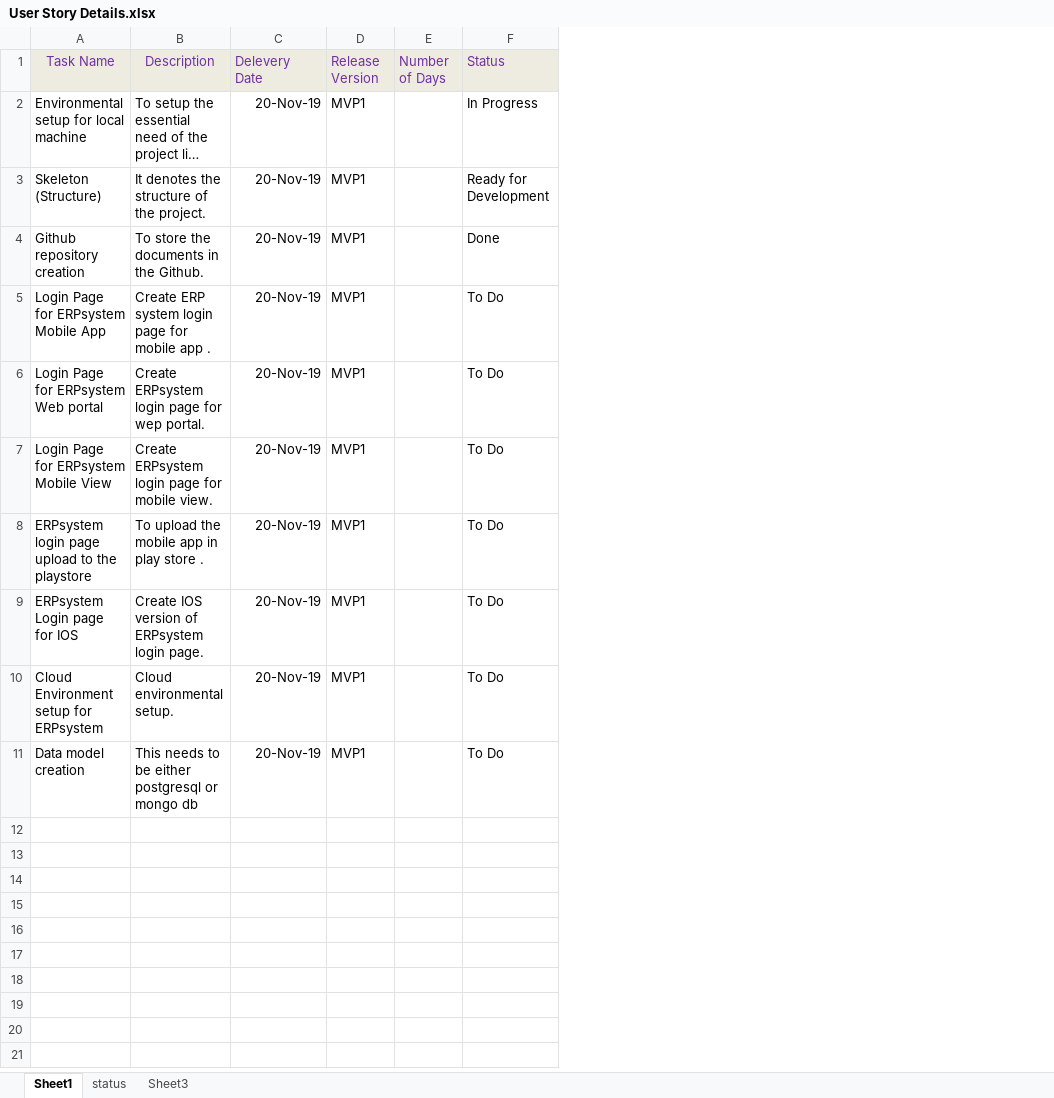
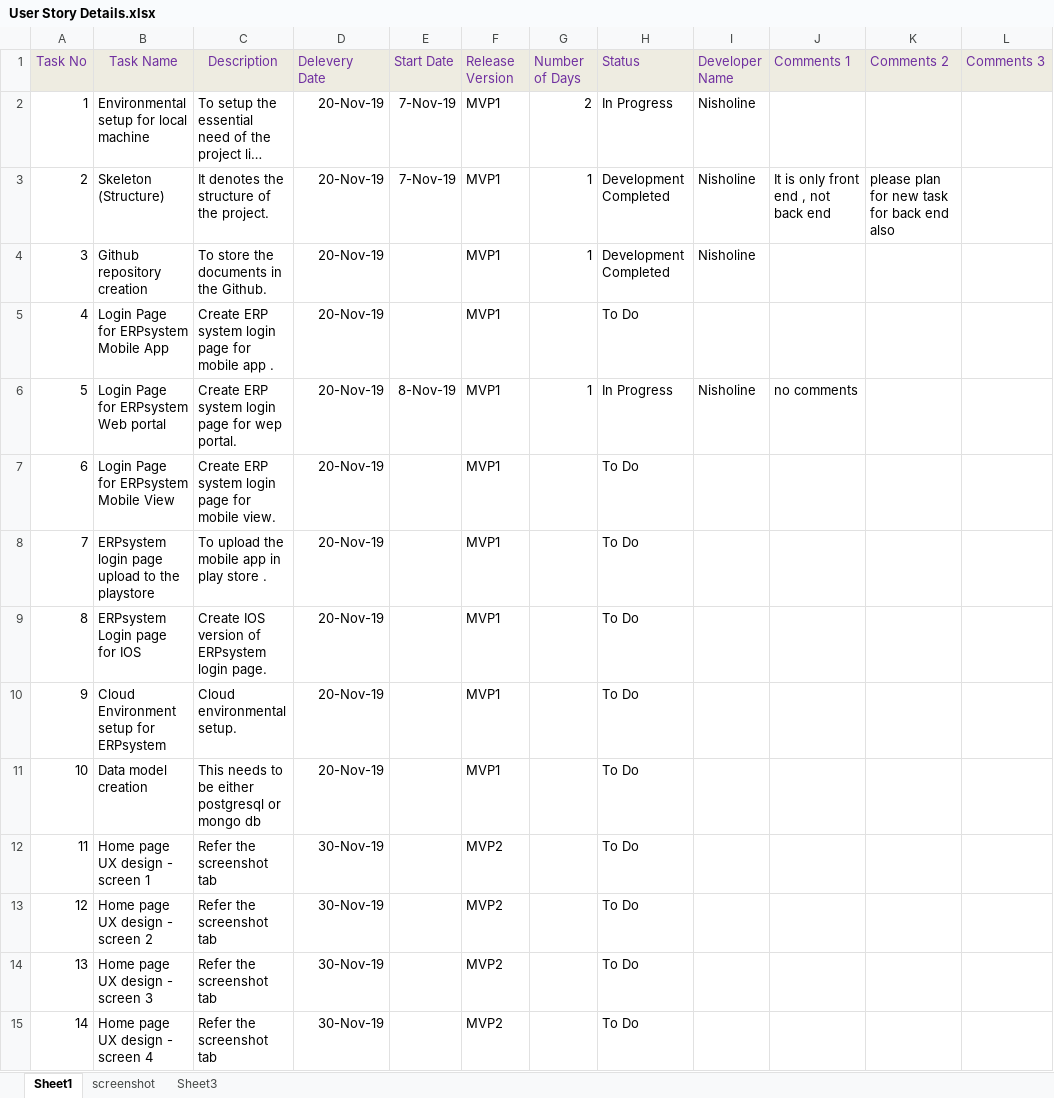
Before and after one commit to nrg-dev/ERP-Documents, an Excel workbook: User Story Details.xlsx, sheet Sheet1, drawn as a sheet; only a part is shown; long unchanged cells end in …; values as stored, in another font and other column widths than the file's, no borders; addresses are those after the commit; the diff covers the shown part only; the diff names each change by its address in the sheet, - before the commit and + after, or states it on an @@ line.

Commit message:
Add files via upload

```diff
--- a/User Story Details.xlsx (sheet Sheet1)
+++ b/User Story Details.xlsx (sheet Sheet1)
-sheet tab: status
+sheet tab: screenshot
+column A (Task No), rows 2-11: 1 | 2 | 3 | 4 | 5 | 6 | 7 | 8 | 9 | 10
+column E (Start Date), rows 2-6: 7-Nov-19 | 7-Nov-19 |  |  | 8-Nov-19
+column I (Developer Name), rows 2-6: Nisholine | Nisholine | Nisholine |  | Nisholine
+column J (Comments 1), rows 3-6: It is only front end , not back end |  |  | no comments
+column K (Comments 2), row 3: please plan for new task for back end also
+column L (Comments 3), empty
-G2 (Number of Days): (empty)
+G2 (Number of Days): 2
-G3:G4 (Number of Days): (empty)
+G3:G4 (Number of Days): 1
-H3 (Status): Ready for Development
+H3 (Status): Development Completed
-H4 (Status): Done
+H4 (Status): Development Completed
-C6 (Description): Create ERPsystem login page for wep portal.
+C6 (Description): Create ERP system login page for wep portal.
-G6 (Number of Days): (empty)
+G6 (Number of Days): 1
-H6 (Status): To Do
+H6 (Status): In Progress
-C7 (Description): Create ERPsystem login page for mobile view.
+C7 (Description): Create ERP system login page for mobile view.
+row 12: 11 | Home page UX design - screen 1 | Refer the screenshot tab | 30-Nov-19 |  | MVP2 |  | To Do
+row 13: 12 | Home page UX design - screen 2 | Refer the screenshot tab | 30-Nov-19 |  | MVP2 |  | To Do
+row 14: 13 | Home page UX design - screen 3 | Refer the screenshot tab | 30-Nov-19 |  | MVP2 |  | To Do
+row 15: 14 | Home page UX design - screen 4 | Refer the screenshot tab | 30-Nov-19 |  | MVP2 |  | To Do
```
Also changed, not shown: 17 added rows elsewhere in this sheet, sheet screenshot, charts or pictures.
